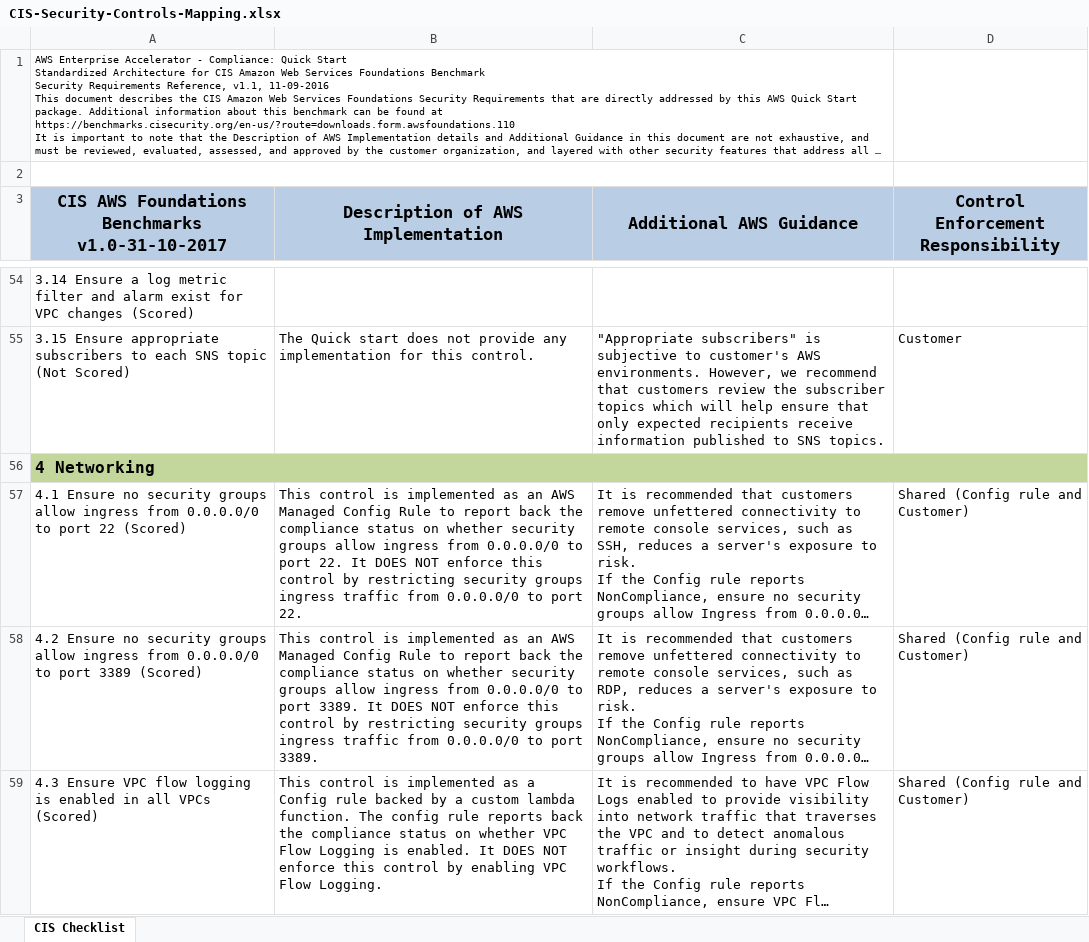
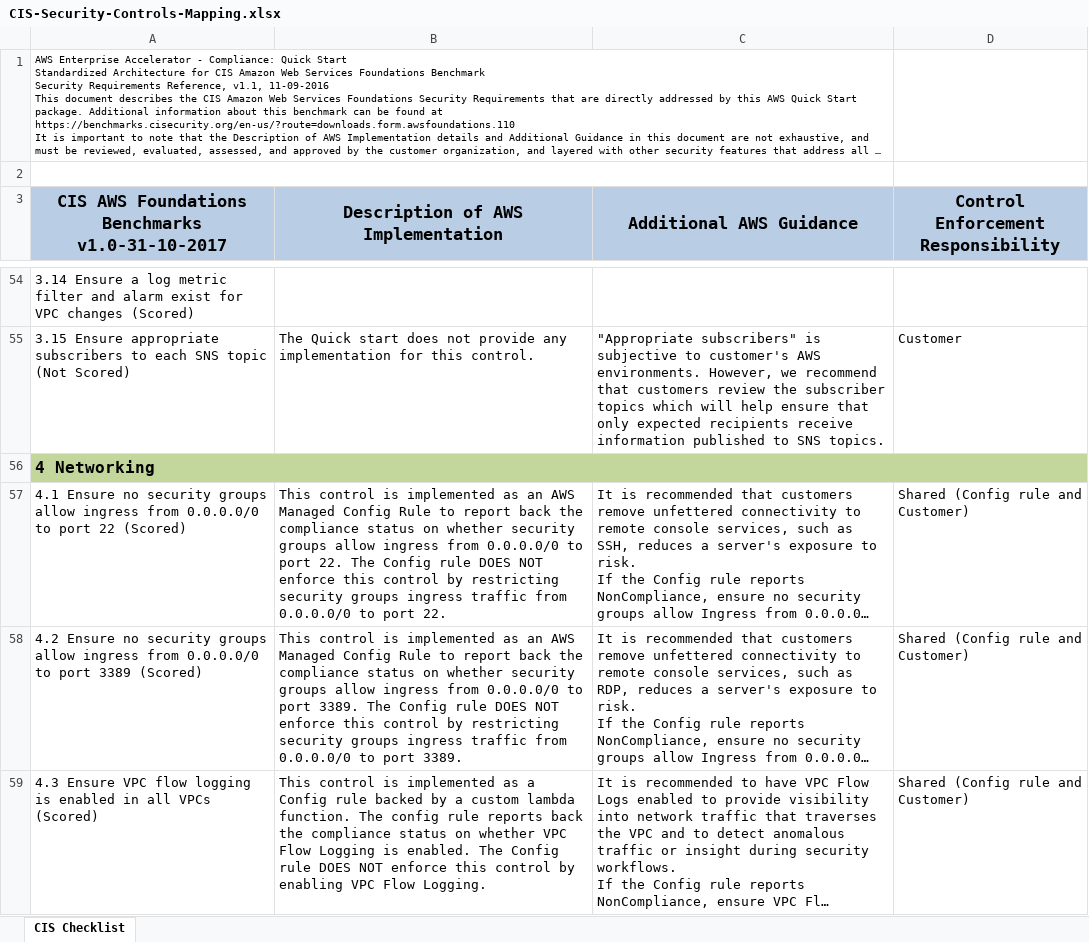
Before and after one commit to aws-quickstart/quickstart-compliance-pci-fsbp-remediation, an Excel workbook: assets/CIS-Security-Controls-Mapping.xlsx, sheet CIS Checklist, drawn as a sheet; only a part is shown, gaps mark what is left out; long unchanged cells end in …; values as stored, in another font and other column widths than the file's, no borders; the diff covers the shown part only; the diff names each change by its address in the sheet, - before the commit and + after, or states it on an @@ line.

```diff
--- a/assets/CIS-Security-Controls-Mapping.xlsx (sheet CIS Checklist)
+++ b/assets/CIS-Security-Controls-Mapping.xlsx (sheet CIS Checklist)
-B57: …port 22. It DOES NOT…
+B57: …port 22. The Config rule DOES NOT…
-B58: …port 3389. It DOES NOT…
+B58: …port 3389. The Config rule DOES NOT…
-B59: …is enabled. It DOES NOT…
+B59: …is enabled. The Config rule DOES NOT…
```
Also changed, not shown: 20 edited cells elsewhere in this sheet.
